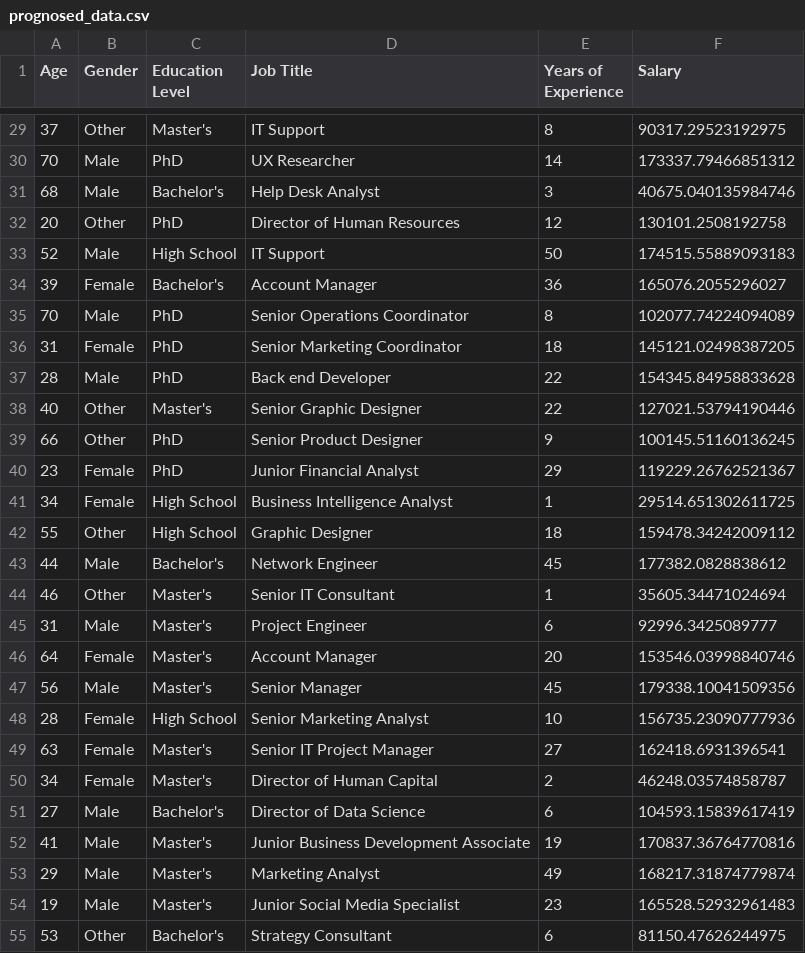
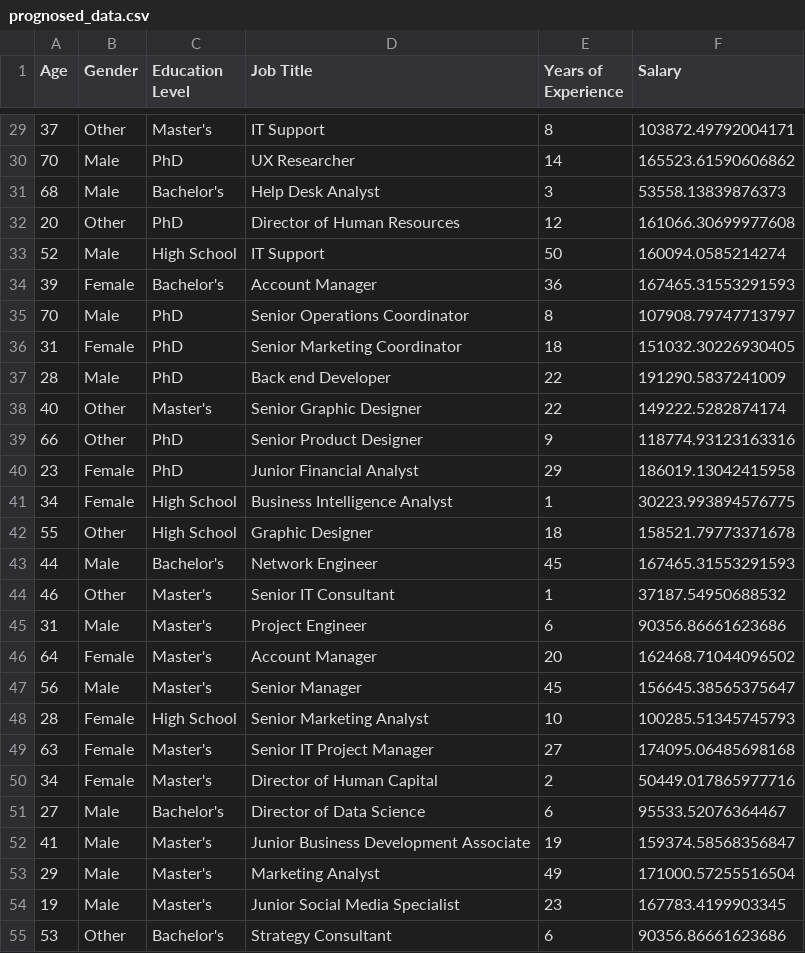
Before and after one commit to RunningFrogs/Bias-demonstration, a CSV file: models/ethical/datasets/prognosed_data/prognosed_data.csv, drawn as a sheet; only a part is shown, gaps mark what is left out; the diff covers the shown part only.

```diff
--- a/models/ethical/datasets/prognosed_data/prognosed_data.csv
+++ b/models/ethical/datasets/prognosed_data/prognosed_data.csv
@@ -29,27 +29,27 @@ Age,Gender,Education Level,Job Title,Years of Experience,Salary
-37,Other,Master's,IT Support,8,90317.29523192975
-70,Male,PhD,UX Researcher,14,173337.79466851312
-68,Male,Bachelor's,Help Desk Analyst,3,40675.040135984746
-20,Other,PhD,Director of Human Resources,12,130101.2508192758
-52,Male,High School,IT Support,50,174515.55889093183
-39,Female,Bachelor's,Account Manager,36,165076.2055296027
-70,Male,PhD,Senior Operations Coordinator,8,102077.74224094089
-31,Female,PhD,Senior Marketing Coordinator,18,145121.02498387205
-28,Male,PhD,Back end Developer,22,154345.84958833628
-40,Other,Master's,Senior Graphic Designer,22,127021.53794190446
-66,Other,PhD,Senior Product Designer,9,100145.51160136245
-23,Female,PhD,Junior Financial Analyst,29,119229.26762521367
-34,Female,High School,Business Intelligence Analyst,1,29514.651302611725
-55,Other,High School,Graphic Designer,18,159478.34242009112
-44,Male,Bachelor's,Network Engineer,45,177382.0828838612
-46,Other,Master's,Senior IT Consultant,1,35605.34471024694
-31,Male,Master's,Project Engineer,6,92996.3425089777
-64,Female,Master's,Account Manager,20,153546.03998840746
-56,Male,Master's,Senior Manager,45,179338.10041509356
-28,Female,High School,Senior Marketing Analyst,10,156735.23090777936
-63,Female,Master's,Senior IT Project Manager,27,162418.6931396541
-34,Female,Master's,Director of Human Capital,2,46248.03574858787
-27,Male,Bachelor's,Director of Data Science,6,104593.15839617419
-41,Male,Master's,Junior Business Development Associate,19,170837.36764770816
-29,Male,Master's,Marketing Analyst,49,168217.31874779874
-19,Male,Master's,Junior Social Media Specialist,23,165528.52932961483
-53,Other,Bachelor's,Strategy Consultant,6,81150.47626244975
+37,Other,Master's,IT Support,8,103872.49792004171
+70,Male,PhD,UX Researcher,14,165523.61590606862
+68,Male,Bachelor's,Help Desk Analyst,3,53558.13839876373
+20,Other,PhD,Director of Human Resources,12,161066.30699977608
+52,Male,High School,IT Support,50,160094.0585214274
+39,Female,Bachelor's,Account Manager,36,167465.31553291593
+70,Male,PhD,Senior Operations Coordinator,8,107908.79747713797
+31,Female,PhD,Senior Marketing Coordinator,18,151032.30226930405
+28,Male,PhD,Back end Developer,22,191290.5837241009
+40,Other,Master's,Senior Graphic Designer,22,149222.5282874174
+66,Other,PhD,Senior Product Designer,9,118774.93123163316
+23,Female,PhD,Junior Financial Analyst,29,186019.13042415958
+34,Female,High School,Business Intelligence Analyst,1,30223.993894576775
+55,Other,High School,Graphic Designer,18,158521.79773371678
+44,Male,Bachelor's,Network Engineer,45,167465.31553291593
+46,Other,Master's,Senior IT Consultant,1,37187.54950688532
+31,Male,Master's,Project Engineer,6,90356.86661623686
+64,Female,Master's,Account Manager,20,162468.71044096502
+56,Male,Master's,Senior Manager,45,156645.38565375647
+28,Female,High School,Senior Marketing Analyst,10,100285.51345745793
+63,Female,Master's,Senior IT Project Manager,27,174095.06485698168
+34,Female,Master's,Director of Human Capital,2,50449.017865977716
+27,Male,Bachelor's,Director of Data Science,6,95533.52076364467
+41,Male,Master's,Junior Business Development Associate,19,159374.58568356847
+29,Male,Master's,Marketing Analyst,49,171000.57255516504
+19,Male,Master's,Junior Social Media Specialist,23,167783.4199903345
+53,Other,Bachelor's,Strategy Consultant,6,90356.86661623686
```
Also changed, not shown: 73 edited cells elsewhere in this file, 16 other files.
